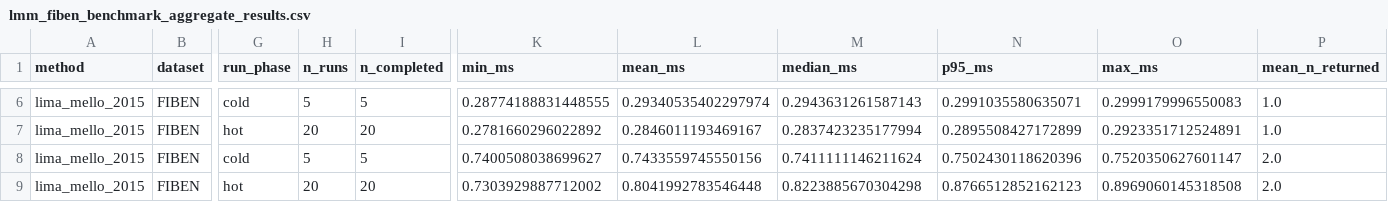
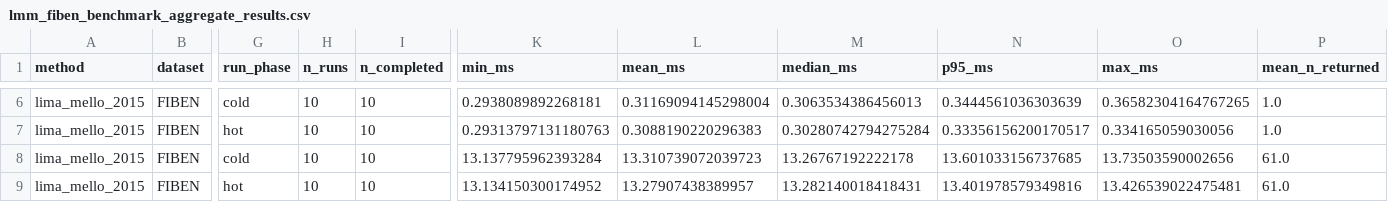
Before and after one commit to profhudsonafonso/schemalens_reprodutibilty, a CSV file: de_lima_mello_2015_implementation/results/fiben/benchmark/sf1/lmm_fiben_sf1_source_full/lmm_fiben_benchmark_aggregate_results.csv, drawn as a sheet; only a part is shown, gaps mark what is left out; the diff covers the shown part only; the diff names each change by its address in the sheet, - before the commit and + after, or states it on an @@ line.

```diff
--- a/de_lima_mello_2015_implementation/results/fiben/benchmark/sf1/lmm_fiben_sf1_source_full/lmm_fiben_benchmark_aggregate_results.csv
+++ b/de_lima_mello_2015_implementation/results/fiben/benchmark/sf1/lmm_fiben_sf1_source_full/lmm_fiben_benchmark_aggregate_results.csv
-H6 (n_runs): 5
+H6 (n_runs): 10
-I6 (n_completed): 5
+I6 (n_completed): 10
-K6 (min_ms): 0.28774188831448555
+K6 (min_ms): 0.2938089892268181
-L6 (mean_ms): 0.29340535402297974
+L6 (mean_ms): 0.31169094145298004
-M6 (median_ms): 0.2943631261587143
+M6 (median_ms): 0.3063534386456013
-N6 (p95_ms): 0.2991035580635071
+N6 (p95_ms): 0.3444561036303639
-O6 (max_ms): 0.2999179996550083
+O6 (max_ms): 0.36582304164767265
-H7 (n_runs): 20
+H7 (n_runs): 10
-I7 (n_completed): 20
+I7 (n_completed): 10
-K7 (min_ms): 0.2781660296022892
+K7 (min_ms): 0.29313797131180763
-L7 (mean_ms): 0.2846011193469167
+L7 (mean_ms): 0.3088190220296383
-M7 (median_ms): 0.2837423235177994
+M7 (median_ms): 0.30280742794275284
-N7 (p95_ms): 0.2895508427172899
+N7 (p95_ms): 0.33356156200170517
-O7 (max_ms): 0.2923351712524891
+O7 (max_ms): 0.334165059030056
-H8 (n_runs): 5
+H8 (n_runs): 10
-I8 (n_completed): 5
+I8 (n_completed): 10
-K8 (min_ms): 0.7400508038699627
+K8 (min_ms): 13.137795962393284
-L8 (mean_ms): 0.7433559745550156
+L8 (mean_ms): 13.310739072039723
-M8 (median_ms): 0.7411111146211624
+M8 (median_ms): 13.26767192222178
-N8 (p95_ms): 0.7502430118620396
+N8 (p95_ms): 13.601033156737685
-O8 (max_ms): 0.7520350627601147
+O8 (max_ms): 13.73503590002656
-P8:P9 (mean_n_returned): 2.0
+P8:P9 (mean_n_returned): 61.0
-H9 (n_runs): 20
+H9 (n_runs): 10
-I9 (n_completed): 20
+I9 (n_completed): 10
-K9 (min_ms): 0.7303929887712002
+K9 (min_ms): 13.134150300174952
-L9 (mean_ms): 0.8041992783546448
+L9 (mean_ms): 13.27907438389957
-M9 (median_ms): 0.8223885670304298
+M9 (median_ms): 13.282140018418431
-N9 (p95_ms): 0.8766512852162123
+N9 (p95_ms): 13.401978579349816
-O9 (max_ms): 0.8969060145318508
+O9 (max_ms): 13.426539022475481
```
Also changed, not shown: 104 edited cells elsewhere in this file, de_lima_mello_2015_implementation/results/fiben/query_plan/sf1/lmm_fiben_sf1_source_full/lmm_fiben_query_plan_summary_results.csv, 20 other files.
